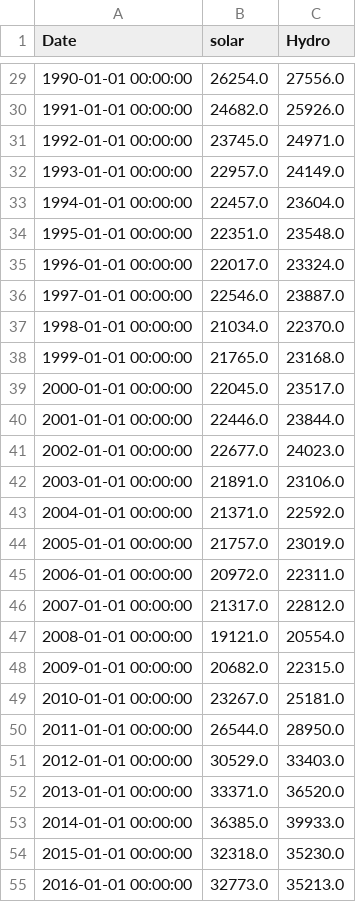
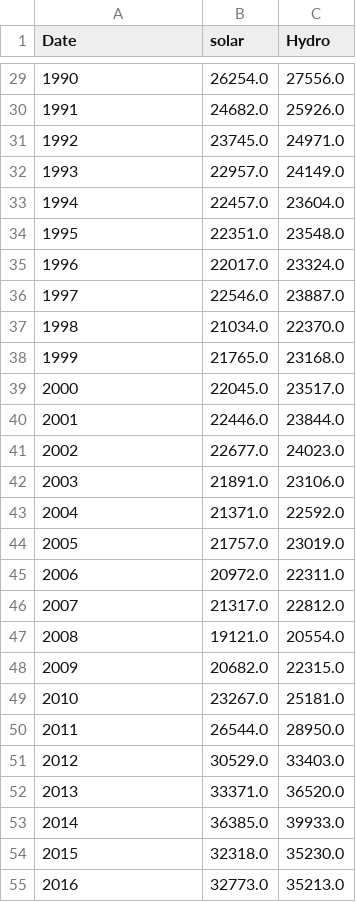
Before and after one commit to lynneeai/Citadel_Datathon, a CSV file: data/fake_data.csv, drawn as a sheet; only a part is shown, gaps mark what is left out; the diff covers the shown part only.

```diff
--- a/data/fake_data.csv
+++ b/data/fake_data.csv
@@ -29,27 +29,27 @@ Date,solar,Hydro
-1990-01-01 00:00:00,26254.0,27556.0
-1991-01-01 00:00:00,24682.0,25926.0
-1992-01-01 00:00:00,23745.0,24971.0
-1993-01-01 00:00:00,22957.0,24149.0
-1994-01-01 00:00:00,22457.0,23604.0
-1995-01-01 00:00:00,22351.0,23548.0
-1996-01-01 00:00:00,22017.0,23324.0
-1997-01-01 00:00:00,22546.0,23887.0
-1998-01-01 00:00:00,21034.0,22370.0
-1999-01-01 00:00:00,21765.0,23168.0
-2000-01-01 00:00:00,22045.0,23517.0
-2001-01-01 00:00:00,22446.0,23844.0
-2002-01-01 00:00:00,22677.0,24023.0
-2003-01-01 00:00:00,21891.0,23106.0
-2004-01-01 00:00:00,21371.0,22592.0
-2005-01-01 00:00:00,21757.0,23019.0
-2006-01-01 00:00:00,20972.0,22311.0
-2007-01-01 00:00:00,21317.0,22812.0
-2008-01-01 00:00:00,19121.0,20554.0
-2009-01-01 00:00:00,20682.0,22315.0
-2010-01-01 00:00:00,23267.0,25181.0
-2011-01-01 00:00:00,26544.0,28950.0
-2012-01-01 00:00:00,30529.0,33403.0
-2013-01-01 00:00:00,33371.0,36520.0
-2014-01-01 00:00:00,36385.0,39933.0
-2015-01-01 00:00:00,32318.0,35230.0
-2016-01-01 00:00:00,32773.0,35213.0
+1990,26254.0,27556.0
+1991,24682.0,25926.0
+1992,23745.0,24971.0
+1993,22957.0,24149.0
+1994,22457.0,23604.0
+1995,22351.0,23548.0
+1996,22017.0,23324.0
+1997,22546.0,23887.0
+1998,21034.0,22370.0
+1999,21765.0,23168.0
+2000,22045.0,23517.0
+2001,22446.0,23844.0
+2002,22677.0,24023.0
+2003,21891.0,23106.0
+2004,21371.0,22592.0
+2005,21757.0,23019.0
+2006,20972.0,22311.0
+2007,21317.0,22812.0
+2008,19121.0,20554.0
+2009,20682.0,22315.0
+2010,23267.0,25181.0
+2011,26544.0,28950.0
+2012,30529.0,33403.0
+2013,33371.0,36520.0
+2014,36385.0,39933.0
+2015,32318.0,35230.0
+2016,32773.0,35213.0
```
Also changed, not shown: 28 edited cells elsewhere in this file.
